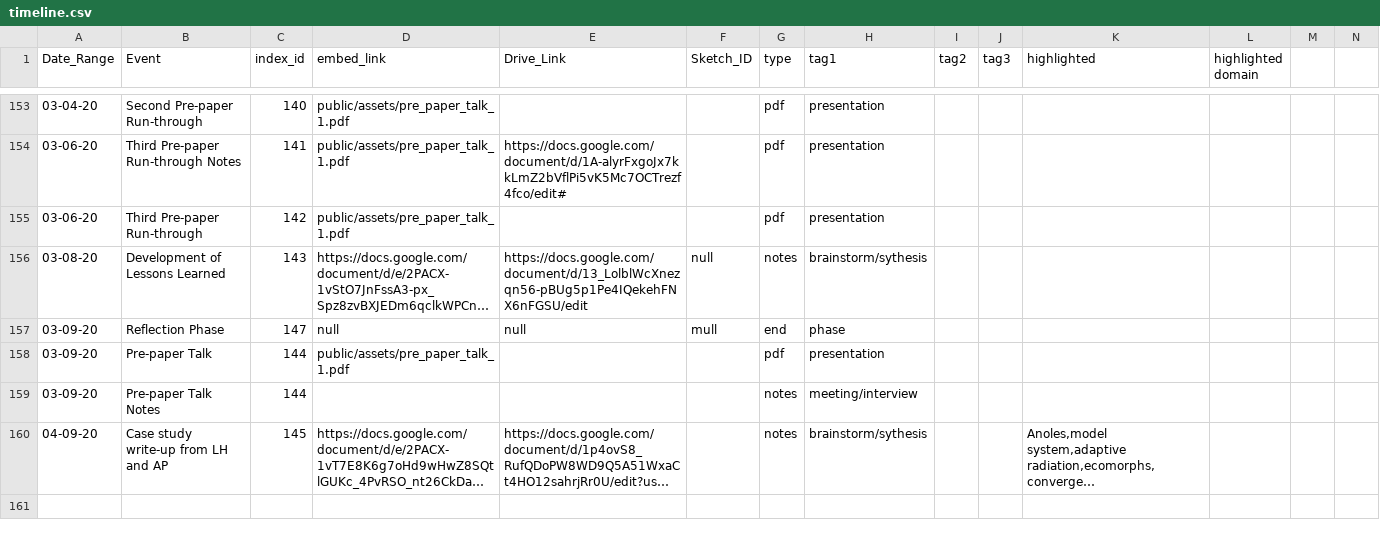
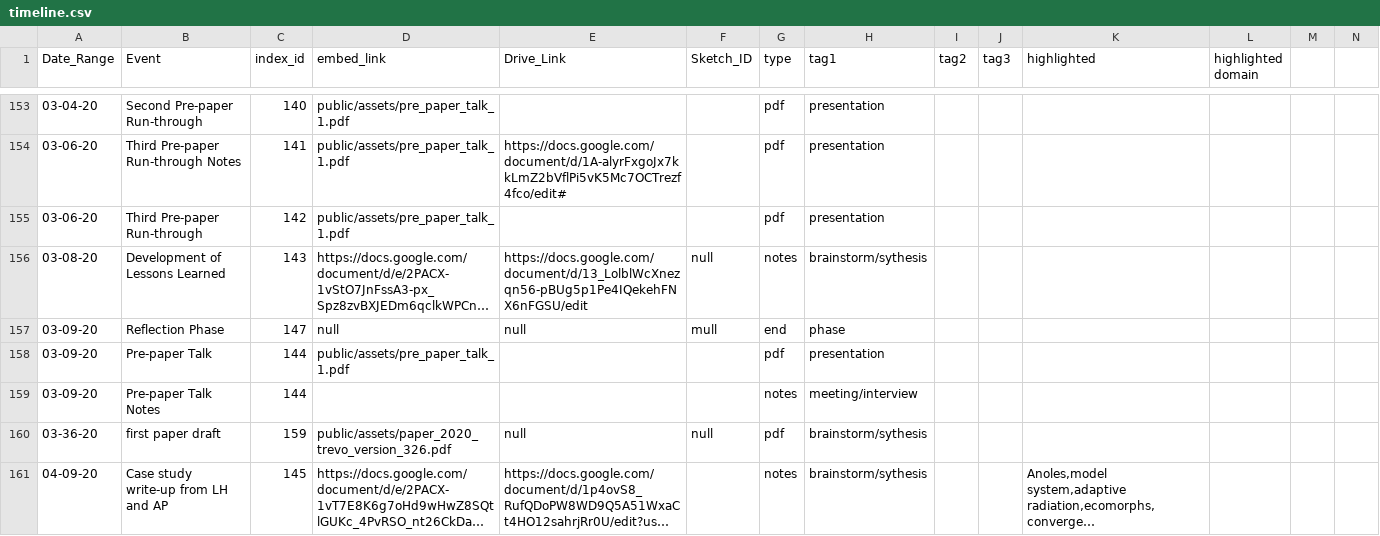
Before and after one commit to visdesignlab/trrrace, a CSV file: public/data/timeline.csv, drawn as a sheet; only a part is shown, gaps mark what is left out; long unchanged cells end in …; rows hold the shown columns only; the diff names each change by its address in the sheet, - before the commit and + after, or states it on an @@ line.

```diff
--- a/public/data/timeline.csv
+++ b/public/data/timeline.csv
+row 160: 03-36-20 | first paper draft | 159 | public/assets/paper_2020_trevo_version_326.pdf | null | null | pdf | brainstorm/sythesis
```
Also changed, not shown: 6 other files.
